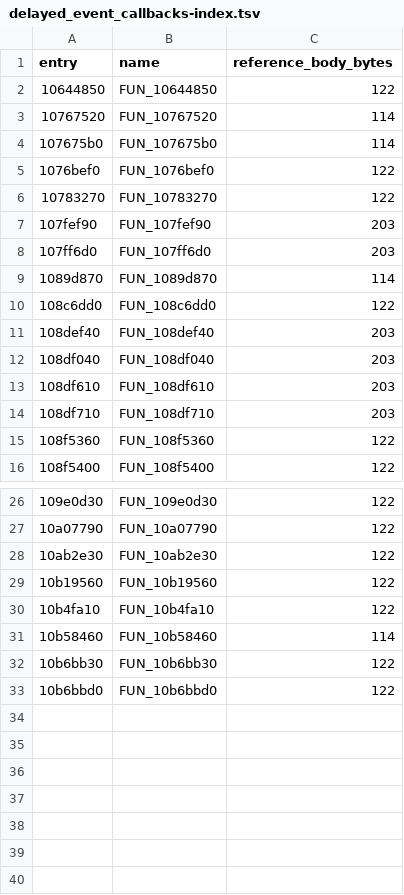
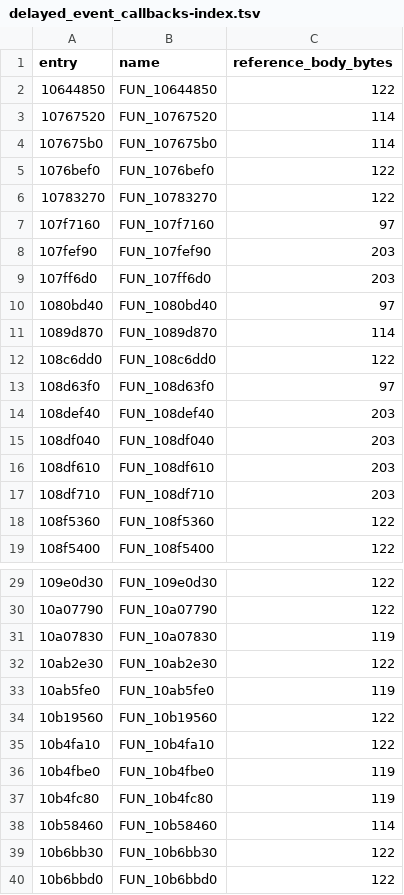
Before and after one commit to BookCatKid/sonos-window-attempt, a TSV file: src/generated/member_abi/delayed_event_callbacks-index.tsv, drawn as a sheet; only a part is shown, gaps mark what is left out; the diff names each change by its address in the sheet, - before the commit and + after, or states it on an @@ line.

```diff
--- a/src/generated/member_abi/delayed_event_callbacks-index.tsv
+++ b/src/generated/member_abi/delayed_event_callbacks-index.tsv
+row 7: 107f7160 | FUN_107f7160 | 97
+row 10: 1080bd40 | FUN_1080bd40 | 97
+row 13: 108d63f0 | FUN_108d63f0 | 97
+row 31: 10a07830 | FUN_10a07830 | 119
+row 33: 10ab5fe0 | FUN_10ab5fe0 | 119
+row 36: 10b4fbe0 | FUN_10b4fbe0 | 119
+row 37: 10b4fc80 | FUN_10b4fc80 | 119
```
Also changed, not shown: 4 other files.
